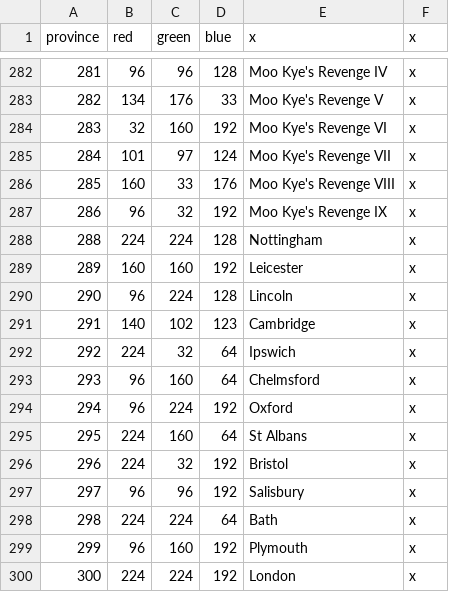
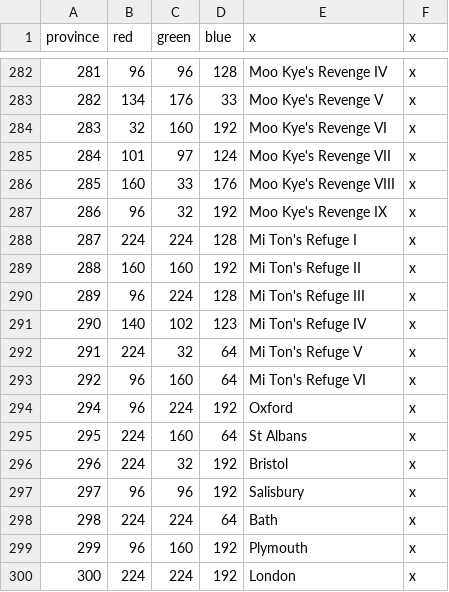
Before and after one commit to s-williams/Victoria-2-X, a CSV file: map/definition.csv, drawn as a sheet; only a part is shown, gaps mark what is left out; the diff names each change by its address in the sheet, - before the commit and + after, or states it on an @@ line.

```diff
--- a/map/definition.csv
+++ b/map/definition.csv
@@ column A (province) renumbered between rows 288 and 293 @@
-E288 (x): Nottingham
+E288 (x): Mi Ton's Refuge I
-E289 (x): Leicester
+E289 (x): Mi Ton's Refuge II
-E290 (x): Lincoln
+E290 (x): Mi Ton's Refuge III
-E291 (x): Cambridge
+E291 (x): Mi Ton's Refuge IV
-E292 (x): Ipswich
+E292 (x): Mi Ton's Refuge V
-E293 (x): Chelmsford
+E293 (x): Mi Ton's Refuge VI
```
Also changed, not shown: localisation/map.csv, 9 other files.
